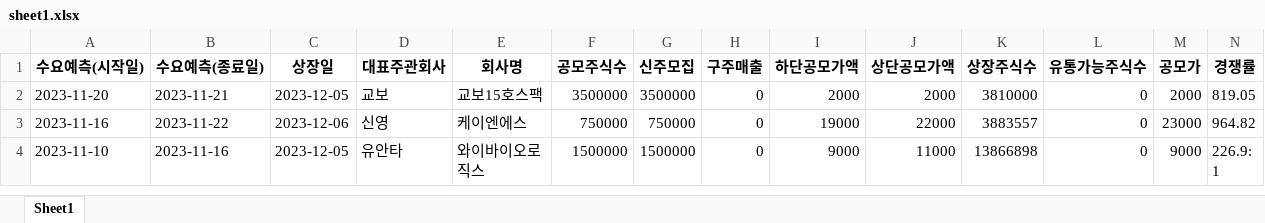
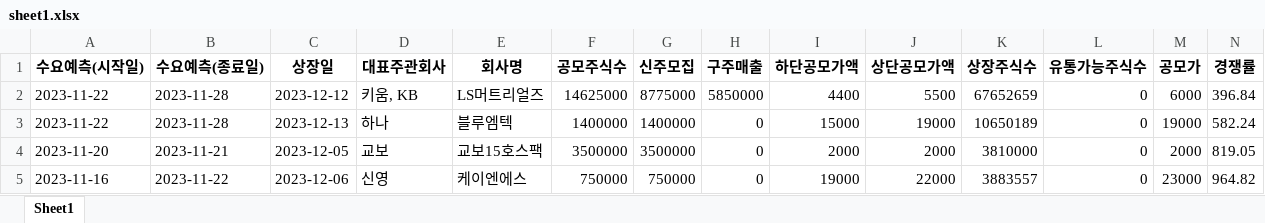
Before and after one commit to Kis-ds/IPO, an Excel workbook: datasets/sheet1.xlsx, sheet Sheet1, drawn as a sheet; only a part is shown; the shorter side is filled out with more unchanged rows; values as stored, in another font and other column widths than the file's, no borders; rows hold the shown columns only; the diff names each change by its address in the sheet, - before the commit and + after, or states it on an @@ line.

Commit message:
RPA datasets push 2023-12-13

```diff
--- a/datasets/sheet1.xlsx (sheet Sheet1)
+++ b/datasets/sheet1.xlsx (sheet Sheet1)
+row 2: 2023-11-22 | 2023-11-28 | 2023-12-12 | 키움, KB | LS머트리얼즈 | 14625000 | 8775000 | 5850000 | 4400 | 5500 | 67652659 | 0 | 6000 | 396.84
+row 3: 2023-11-22 | 2023-11-28 | 2023-12-13 | 하나 | 블루엠텍 | 1400000 | 1400000 | 0 | 15000 | 19000 | 10650189 | 0 | 19000 | 582.24
```
Also changed, not shown: datasets/corporate-finance-data.xlsx, datasets/form1.xlsx, 4 other files.
